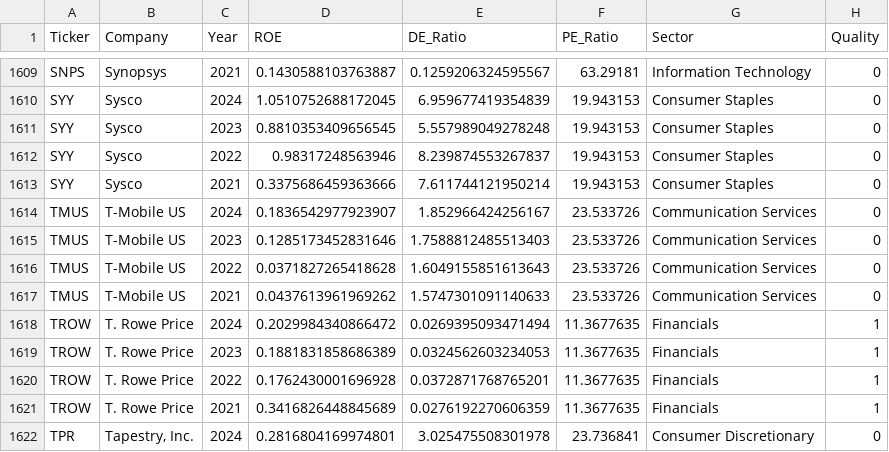
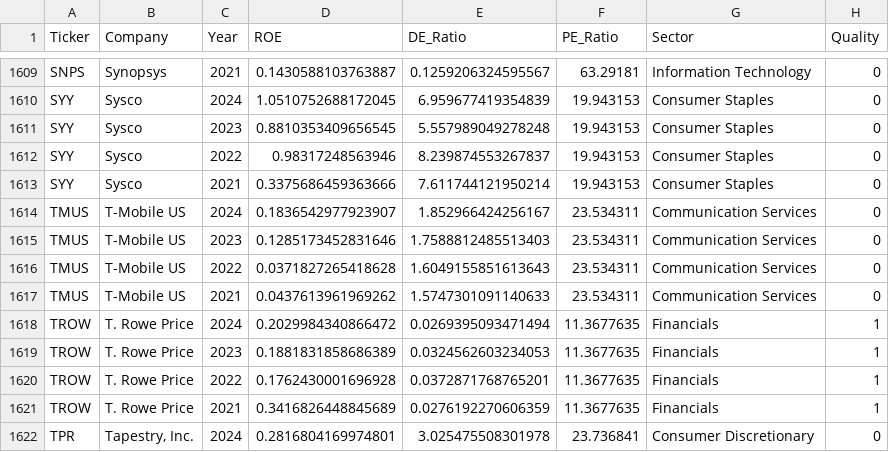
Before and after one commit to 13Mthiym/Quality-Company-Screener, a CSV file: processed_stock_data.csv, drawn as a sheet; only a part is shown, gaps mark what is left out.

```diff
--- a/processed_stock_data.csv
+++ b/processed_stock_data.csv
@@ -1613,6 +1613,6 @@ SYY,Sysco,2022,0.98317248563946,8.239874553267837,19.943153,Consumer Staples,0
 SYY,Sysco,2021,0.3375686459363666,7.611744121950214,19.943153,Consumer Staples,0
-TMUS,T-Mobile US,2024,0.1836542977923907,1.852966424256167,23.533726,Communication Services,0
-TMUS,T-Mobile US,2023,0.1285173452831646,1.7588812485513403,23.533726,Communication Services,0
-TMUS,T-Mobile US,2022,0.0371827265418628,1.6049155851613643,23.533726,Communication Services,0
-TMUS,T-Mobile US,2021,0.0437613961969262,1.5747301091140633,23.533726,Communication Services,0
+TMUS,T-Mobile US,2024,0.1836542977923907,1.852966424256167,23.534311,Communication Services,0
+TMUS,T-Mobile US,2023,0.1285173452831646,1.7588812485513403,23.534311,Communication Services,0
+TMUS,T-Mobile US,2022,0.0371827265418628,1.6049155851613643,23.534311,Communication Services,0
+TMUS,T-Mobile US,2021,0.0437613961969262,1.5747301091140633,23.534311,Communication Services,0
 TROW,T. Rowe Price,2024,0.2029984340866472,0.0269395093471494,11.3677635,Financials,1
```
Also changed, not shown: X_test.csv, sp500_financial_data.csv, 1 other file.
